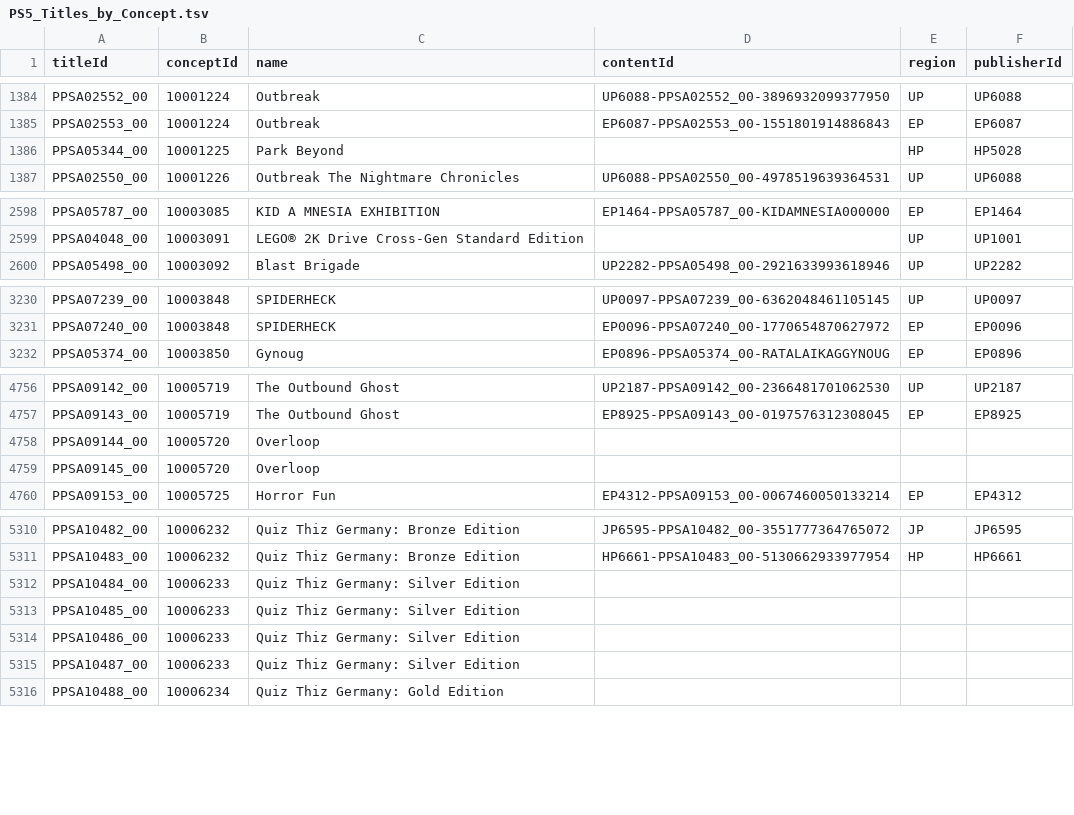
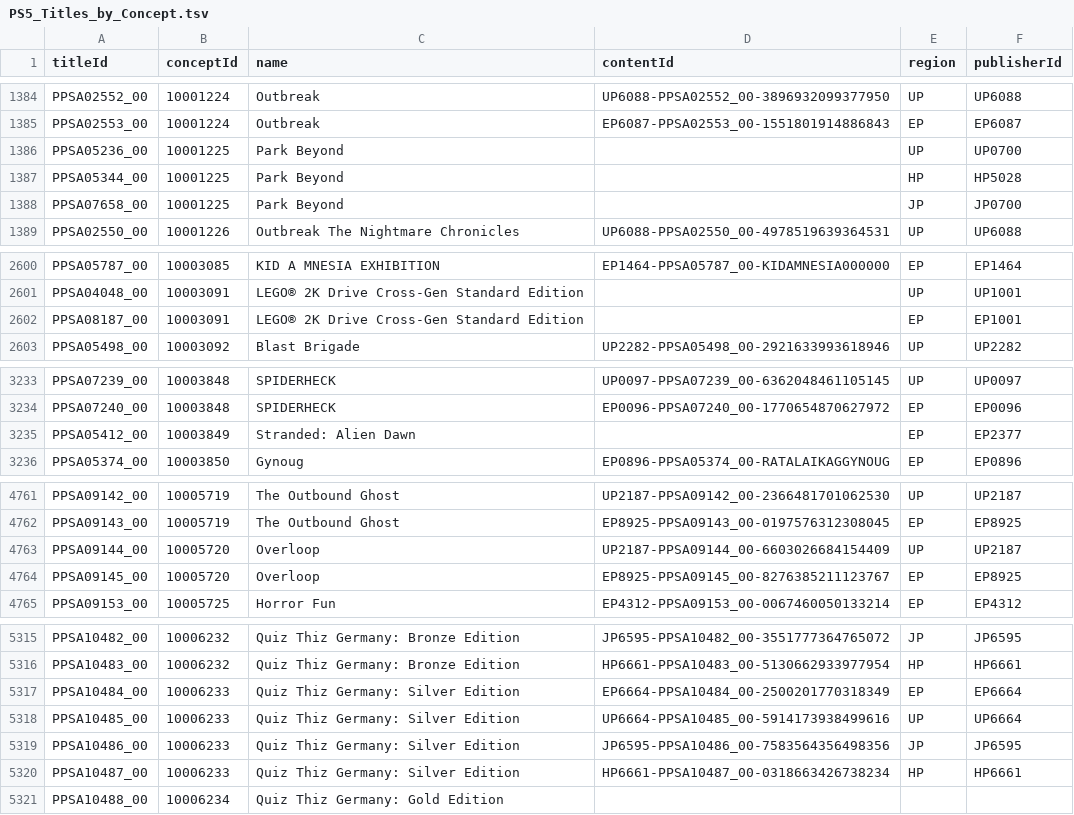
Before and after one commit to andshrew/PlayStation-Titles, a TSV file: PS5_Titles_by_Concept.tsv, drawn as a sheet; only a part is shown, gaps mark what is left out; the diff covers the shown part only.

```diff
--- a/PS5_Titles_by_Concept.tsv
+++ b/PS5_Titles_by_Concept.tsv
@@ -1385,3 +1385,5 @@ PPSA02552_00	10001224	Outbreak	UP6088-PPSA02552_00-3896932099377950	UP	UP6088
 PPSA02553_00	10001224	Outbreak	EP6087-PPSA02553_00-1551801914886843	EP	EP6087
+PPSA05236_00	10001225	Park Beyond		UP	UP0700
 PPSA05344_00	10001225	Park Beyond		HP	HP5028
+PPSA07658_00	10001225	Park Beyond		JP	JP0700
 PPSA02550_00	10001226	Outbreak The Nightmare Chronicles	UP6088-PPSA02550_00-4978519639364531	UP	UP6088
@@ -2599,2 +2601,3 @@ PPSA05787_00	10003085	KID A MNESIA EXHIBITION	EP1464-PPSA05787_00-KIDAMNESIA0000
 PPSA04048_00	10003091	LEGO® 2K Drive Cross-Gen Standard Edition		UP	UP1001
+PPSA08187_00	10003091	LEGO® 2K Drive Cross-Gen Standard Edition		EP	EP1001
 PPSA05498_00	10003092	Blast Brigade	UP2282-PPSA05498_00-2921633993618946	UP	UP2282
@@ -3231,2 +3234,3 @@ PPSA07239_00	10003848	SPIDERHECK	UP0097-PPSA07239_00-6362048461105145	UP	UP0097
 PPSA07240_00	10003848	SPIDERHECK	EP0096-PPSA07240_00-1770654870627972	EP	EP0096
+PPSA05412_00	10003849	Stranded: Alien Dawn		EP	EP2377
 PPSA05374_00	10003850	Gynoug	EP0896-PPSA05374_00-RATALAIKAGGYNOUG	EP	EP0896
@@ -4757,4 +4762,4 @@ PPSA09142_00	10005719	The Outbound Ghost	UP2187-PPSA09142_00-2366481701062530	UP
 PPSA09143_00	10005719	The Outbound Ghost	EP8925-PPSA09143_00-0197576312308045	EP	EP8925
-PPSA09144_00	10005720	Overloop			
-PPSA09145_00	10005720	Overloop			
+PPSA09144_00	10005720	Overloop	UP2187-PPSA09144_00-6603026684154409	UP	UP2187
+PPSA09145_00	10005720	Overloop	EP8925-PPSA09145_00-8276385211123767	EP	EP8925
 PPSA09153_00	10005725	Horror Fun	EP4312-PPSA09153_00-0067460050133214	EP	EP4312
@@ -5311,6 +5316,6 @@ PPSA10482_00	10006232	Quiz Thiz Germany: Bronze Edition	JP6595-PPSA10482_00-3551
 PPSA10483_00	10006232	Quiz Thiz Germany: Bronze Edition	HP6661-PPSA10483_00-5130662933977954	HP	HP6661
-PPSA10484_00	10006233	Quiz Thiz Germany: Silver Edition			
-PPSA10485_00	10006233	Quiz Thiz Germany: Silver Edition			
-PPSA10486_00	10006233	Quiz Thiz Germany: Silver Edition			
-PPSA10487_00	10006233	Quiz Thiz Germany: Silver Edition			
+PPSA10484_00	10006233	Quiz Thiz Germany: Silver Edition	EP6664-PPSA10484_00-2500201770318349	EP	EP6664
+PPSA10485_00	10006233	Quiz Thiz Germany: Silver Edition	UP6664-PPSA10485_00-5914173938499616	UP	UP6664
+PPSA10486_00	10006233	Quiz Thiz Germany: Silver Edition	JP6595-PPSA10486_00-7583564356498356	JP	JP6595
+PPSA10487_00	10006233	Quiz Thiz Germany: Silver Edition	HP6661-PPSA10487_00-0318663426738234	HP	HP6661
 PPSA10488_00	10006234	Quiz Thiz Germany: Gold Edition			
```
Also changed, not shown: 1 added row and 11 edited cells elsewhere in this file, PS5_Titles.tsv, PS5_Titles_by_Name.tsv, 32 other files.
